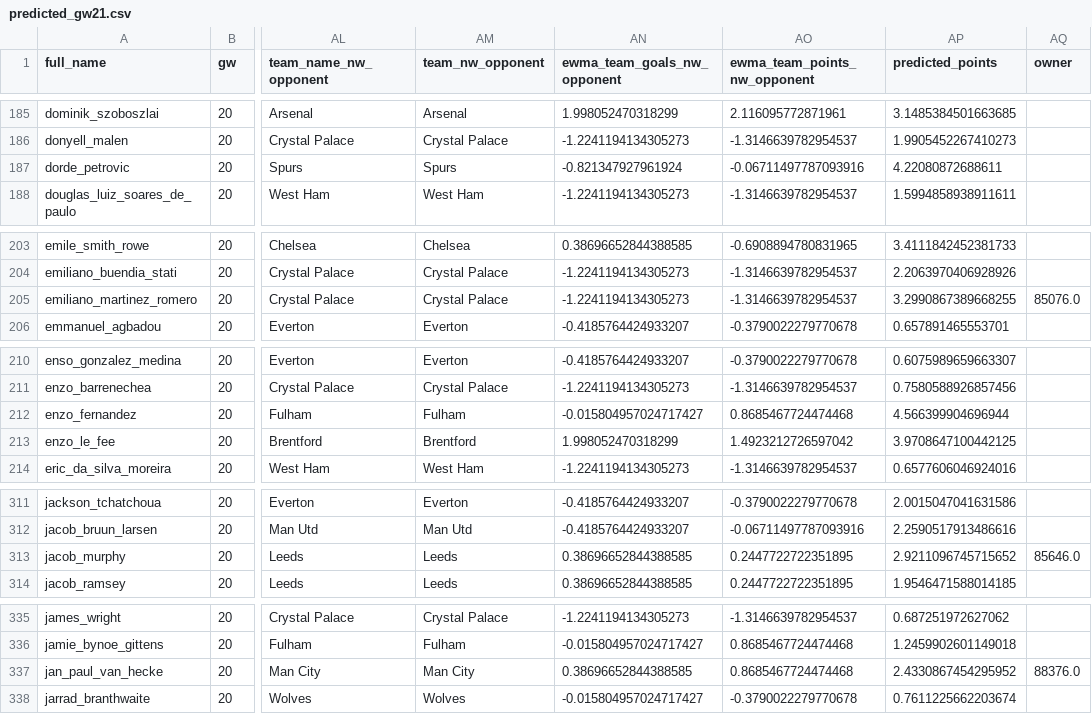
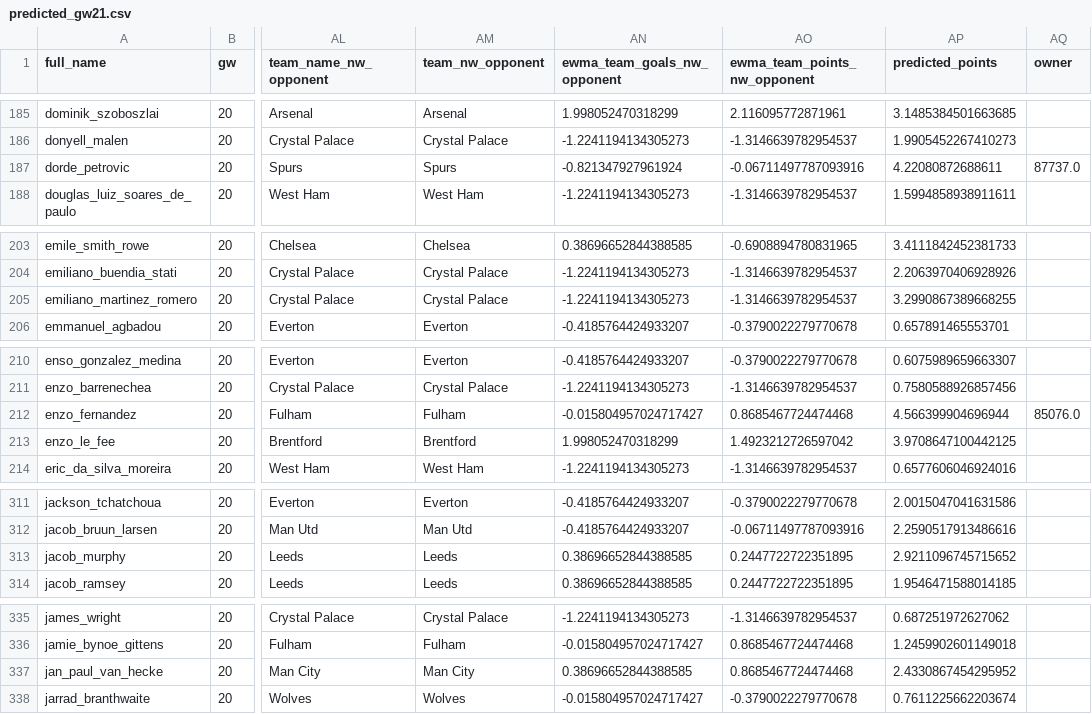
Before and after one commit to doug-ellis/draft_fpl_2526, a CSV file: transfer/outputs/predicted_gw21.csv, drawn as a sheet; only a part is shown, gaps mark what is left out; the diff covers the shown part only; the diff names each change by its address in the sheet, - before the commit and + after, or states it on an @@ line.

```diff
--- a/transfer/outputs/predicted_gw21.csv
+++ b/transfer/outputs/predicted_gw21.csv
-AQ187 (owner): (empty)
+AQ187 (owner): 87737.0
-AQ205 (owner): 85076.0
+AQ205 (owner): (empty)
-AQ212 (owner): (empty)
+AQ212 (owner): 85076.0
-AQ313 (owner): 85646.0
+AQ313 (owner): (empty)
-AQ337 (owner): 88376.0
+AQ337 (owner): (empty)
```
Also changed, not shown: 13 edited cells elsewhere in this file, 1 other file.
